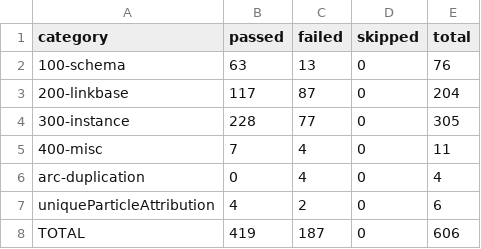
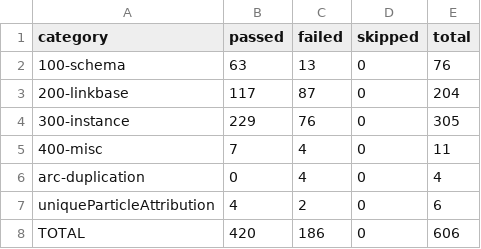
Before and after one commit to quambene/xbrl-rs, a CSV file: test_data/conformance/results.csv, drawn as a sheet.

```diff
--- a/test_data/conformance/results.csv
+++ b/test_data/conformance/results.csv
@@ -3,3 +3,3 @@ category,passed,failed,skipped,total
 200-linkbase,117,87,0,204
-300-instance,228,77,0,305
+300-instance,229,76,0,305
 400-misc,7,4,0,11
@@ -7,2 +7,2 @@ arc-duplication,0,4,0,4
 uniqueParticleAttribution,4,2,0,6
-TOTAL,419,187,0,606
+TOTAL,420,186,0,606
```
Also changed, not shown: test_data/conformance/failures.csv.
